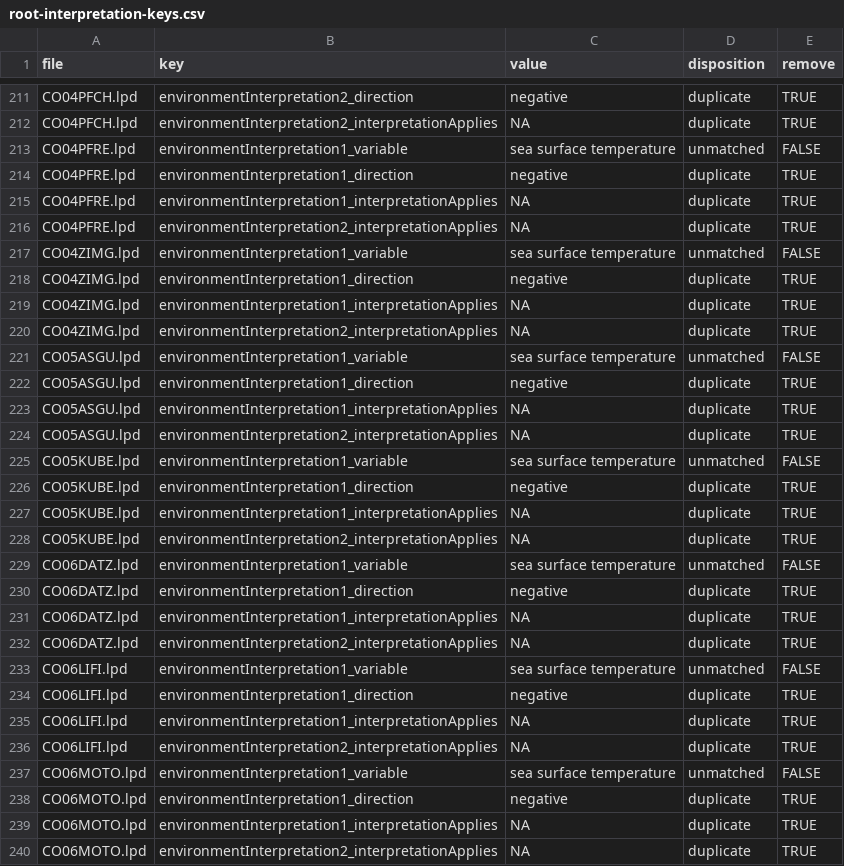
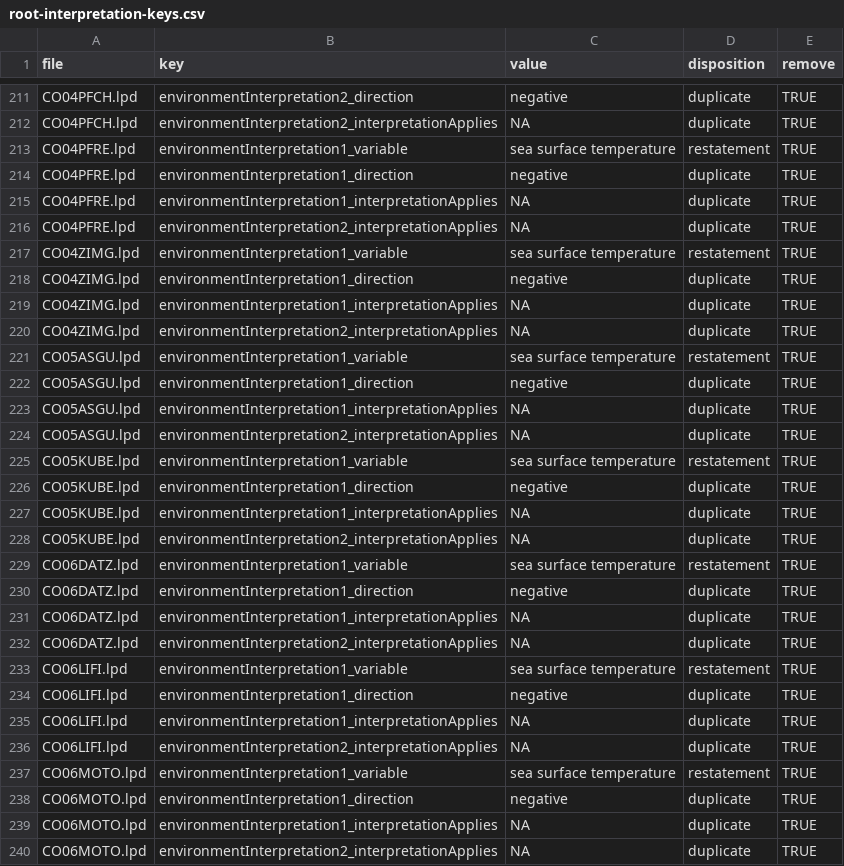
Before and after one commit to nickmckay/lipdverse-updater, a CSV file: review/root-interpretation-keys.csv, drawn as a sheet; only a part is shown, gaps mark what is left out; the diff covers the shown part only.

```diff
--- a/review/root-interpretation-keys.csv
+++ b/review/root-interpretation-keys.csv
@@ -212,3 +212,3 @@ CO04PFCH.lpd,environmentInterpretation2_direction,negative,duplicate,TRUE
 CO04PFCH.lpd,environmentInterpretation2_interpretationApplies,NA,duplicate,TRUE
-CO04PFRE.lpd,environmentInterpretation1_variable,sea surface temperature,unmatched,FALSE
+CO04PFRE.lpd,environmentInterpretation1_variable,sea surface temperature,restatement,TRUE
 CO04PFRE.lpd,environmentInterpretation1_direction,negative,duplicate,TRUE
@@ -216,3 +216,3 @@ CO04PFRE.lpd,environmentInterpretation1_interpretationApplies,NA,duplicate,TRUE
 CO04PFRE.lpd,environmentInterpretation2_interpretationApplies,NA,duplicate,TRUE
-CO04ZIMG.lpd,environmentInterpretation1_variable,sea surface temperature,unmatched,FALSE
+CO04ZIMG.lpd,environmentInterpretation1_variable,sea surface temperature,restatement,TRUE
 CO04ZIMG.lpd,environmentInterpretation1_direction,negative,duplicate,TRUE
@@ -220,3 +220,3 @@ CO04ZIMG.lpd,environmentInterpretation1_interpretationApplies,NA,duplicate,TRUE
 CO04ZIMG.lpd,environmentInterpretation2_interpretationApplies,NA,duplicate,TRUE
-CO05ASGU.lpd,environmentInterpretation1_variable,sea surface temperature,unmatched,FALSE
+CO05ASGU.lpd,environmentInterpretation1_variable,sea surface temperature,restatement,TRUE
 CO05ASGU.lpd,environmentInterpretation1_direction,negative,duplicate,TRUE
@@ -224,3 +224,3 @@ CO05ASGU.lpd,environmentInterpretation1_interpretationApplies,NA,duplicate,TRUE
 CO05ASGU.lpd,environmentInterpretation2_interpretationApplies,NA,duplicate,TRUE
-CO05KUBE.lpd,environmentInterpretation1_variable,sea surface temperature,unmatched,FALSE
+CO05KUBE.lpd,environmentInterpretation1_variable,sea surface temperature,restatement,TRUE
 CO05KUBE.lpd,environmentInterpretation1_direction,negative,duplicate,TRUE
@@ -228,3 +228,3 @@ CO05KUBE.lpd,environmentInterpretation1_interpretationApplies,NA,duplicate,TRUE
 CO05KUBE.lpd,environmentInterpretation2_interpretationApplies,NA,duplicate,TRUE
-CO06DATZ.lpd,environmentInterpretation1_variable,sea surface temperature,unmatched,FALSE
+CO06DATZ.lpd,environmentInterpretation1_variable,sea surface temperature,restatement,TRUE
 CO06DATZ.lpd,environmentInterpretation1_direction,negative,duplicate,TRUE
@@ -232,3 +232,3 @@ CO06DATZ.lpd,environmentInterpretation1_interpretationApplies,NA,duplicate,TRUE
 CO06DATZ.lpd,environmentInterpretation2_interpretationApplies,NA,duplicate,TRUE
-CO06LIFI.lpd,environmentInterpretation1_variable,sea surface temperature,unmatched,FALSE
+CO06LIFI.lpd,environmentInterpretation1_variable,sea surface temperature,restatement,TRUE
 CO06LIFI.lpd,environmentInterpretation1_direction,negative,duplicate,TRUE
@@ -236,3 +236,3 @@ CO06LIFI.lpd,environmentInterpretation1_interpretationApplies,NA,duplicate,TRUE
 CO06LIFI.lpd,environmentInterpretation2_interpretationApplies,NA,duplicate,TRUE
-CO06MOTO.lpd,environmentInterpretation1_variable,sea surface temperature,unmatched,FALSE
+CO06MOTO.lpd,environmentInterpretation1_variable,sea surface temperature,restatement,TRUE
 CO06MOTO.lpd,environmentInterpretation1_direction,negative,duplicate,TRUE
```
Also changed, not shown: 126 edited cells elsewhere in this file, 3 other files.
